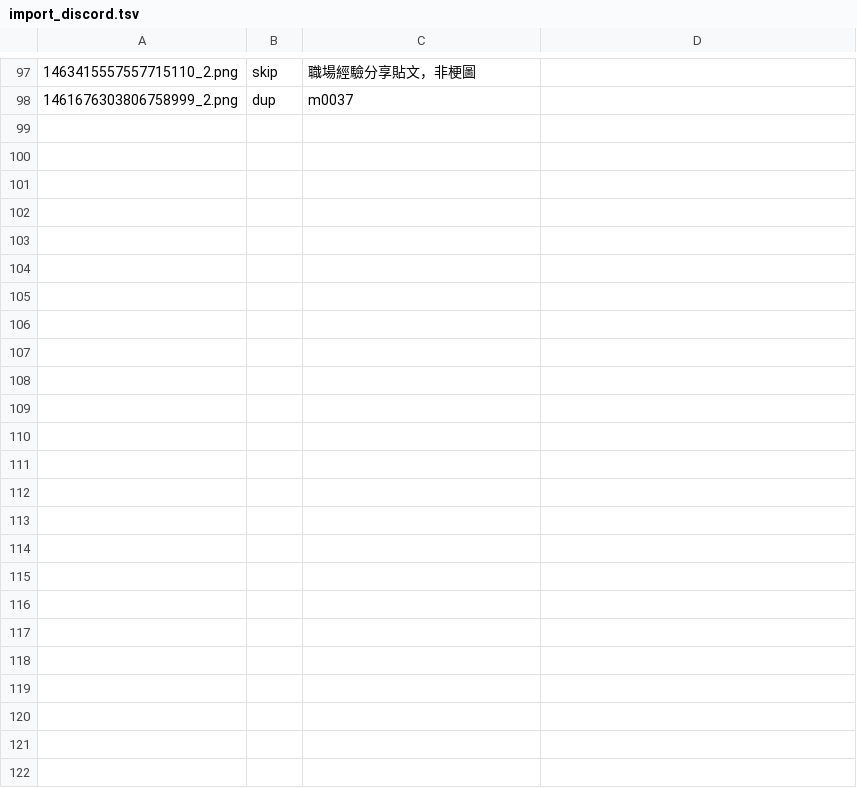
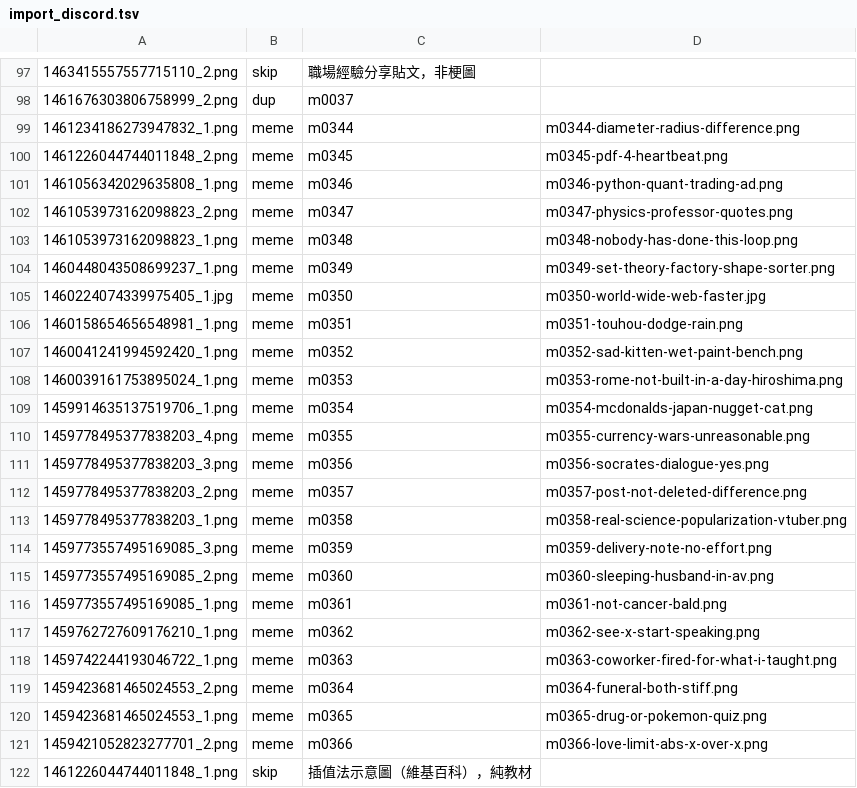
Before and after one commit to derek1403/meme_Bistro, a TSV file: docs/import_discord.tsv, drawn as a sheet; only a part is shown, gaps mark what is left out.

```diff
--- a/docs/import_discord.tsv
+++ b/docs/import_discord.tsv
@@ -98 +98,25 @@
 1461676303806758999_2.png	dup	m0037	
+1461234186273947832_1.png	meme	m0344	m0344-diameter-radius-difference.png
+1461226044744011848_2.png	meme	m0345	m0345-pdf-4-heartbeat.png
+1461056342029635808_1.png	meme	m0346	m0346-python-quant-trading-ad.png
+1461053973162098823_2.png	meme	m0347	m0347-physics-professor-quotes.png
+1461053973162098823_1.png	meme	m0348	m0348-nobody-has-done-this-loop.png
+1460448043508699237_1.png	meme	m0349	m0349-set-theory-factory-shape-sorter.png
+1460224074339975405_1.jpg	meme	m0350	m0350-world-wide-web-faster.jpg
+1460158654656548981_1.png	meme	m0351	m0351-touhou-dodge-rain.png
+1460041241994592420_1.png	meme	m0352	m0352-sad-kitten-wet-paint-bench.png
+1460039161753895024_1.png	meme	m0353	m0353-rome-not-built-in-a-day-hiroshima.png
+1459914635137519706_1.png	meme	m0354	m0354-mcdonalds-japan-nugget-cat.png
+1459778495377838203_4.png	meme	m0355	m0355-currency-wars-unreasonable.png
+1459778495377838203_3.png	meme	m0356	m0356-socrates-dialogue-yes.png
+1459778495377838203_2.png	meme	m0357	m0357-post-not-deleted-difference.png
+1459778495377838203_1.png	meme	m0358	m0358-real-science-popularization-vtuber.png
+1459773557495169085_3.png	meme	m0359	m0359-delivery-note-no-effort.png
+1459773557495169085_2.png	meme	m0360	m0360-sleeping-husband-in-av.png
+1459773557495169085_1.png	meme	m0361	m0361-not-cancer-bald.png
+1459762727609176210_1.png	meme	m0362	m0362-see-x-start-speaking.png
+1459742244193046722_1.png	meme	m0363	m0363-coworker-fired-for-what-i-taught.png
+1459423681465024553_2.png	meme	m0364	m0364-funeral-both-stiff.png
+1459423681465024553_1.png	meme	m0365	m0365-drug-or-pokemon-quiz.png
+1459421052823277701_2.png	meme	m0366	m0366-love-limit-abs-x-over-x.png
+1461226044744011848_1.png	skip	插值法示意圖（維基百科），純教材	
```
Also changed, not shown: 59 other files.
